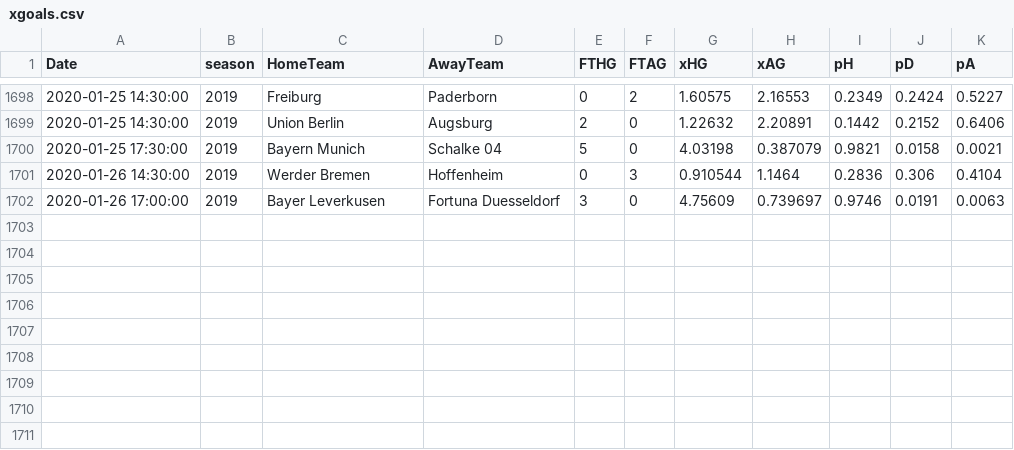
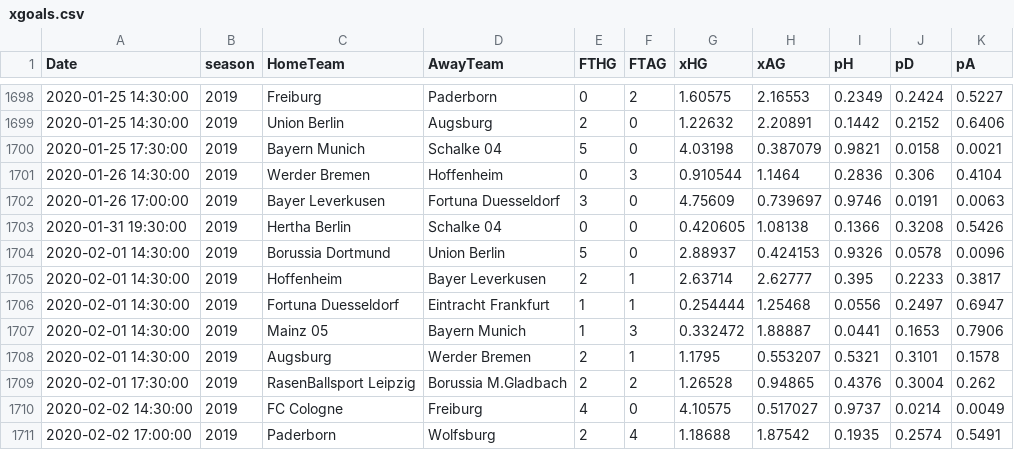
Before and after one commit to martinstorch/football, a CSV file: TF/data/xgoals.csv, drawn as a sheet; only a part is shown, gaps mark what is left out.

```diff
--- a/TF/data/xgoals.csv
+++ b/TF/data/xgoals.csv
@@ -1702 +1702,10 @@ Date,season,HomeTeam,AwayTeam,FTHG,FTAG,xHG,xAG,pH,pD,pA
 2020-01-26 17:00:00,2019,Bayer Leverkusen,Fortuna Duesseldorf,3,0,4.75609,0.739697,0.9746,0.0191,0.0063
+2020-01-31 19:30:00,2019,Hertha Berlin,Schalke 04,0,0,0.420605,1.08138,0.1366,0.3208,0.5426
+2020-02-01 14:30:00,2019,Borussia Dortmund,Union Berlin,5,0,2.88937,0.424153,0.9326,0.0578,0.0096
+2020-02-01 14:30:00,2019,Hoffenheim,Bayer Leverkusen,2,1,2.63714,2.62777,0.395,0.2233,0.3817
+2020-02-01 14:30:00,2019,Fortuna Duesseldorf,Eintracht Frankfurt,1,1,0.254444,1.25468,0.0556,0.2497,0.6947
+2020-02-01 14:30:00,2019,Mainz 05,Bayern Munich,1,3,0.332472,1.88887,0.0441,0.1653,0.7906
+2020-02-01 14:30:00,2019,Augsburg,Werder Bremen,2,1,1.1795,0.553207,0.5321,0.3101,0.1578
+2020-02-01 17:30:00,2019,RasenBallsport Leipzig,Borussia M.Gladbach,2,2,1.26528,0.94865,0.4376,0.3004,0.262
+2020-02-02 14:30:00,2019,FC Cologne,Freiburg,4,0,4.10575,0.517027,0.9737,0.0214,0.0049
+2020-02-02 17:00:00,2019,Paderborn,Wolfsburg,2,4,1.18688,1.87542,0.1935,0.2574,0.5491
```
Also changed, not shown: TF/data/all_labels.csv, TF/data/all_quotes_bwin.csv, 4 other files.
